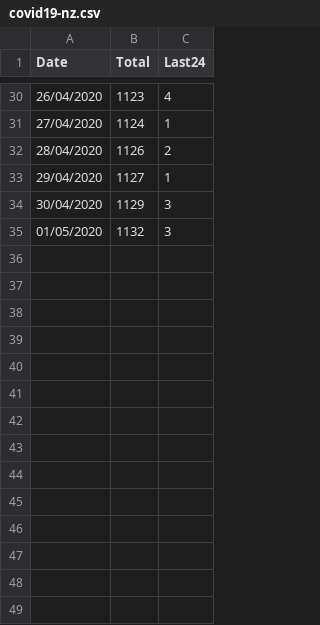
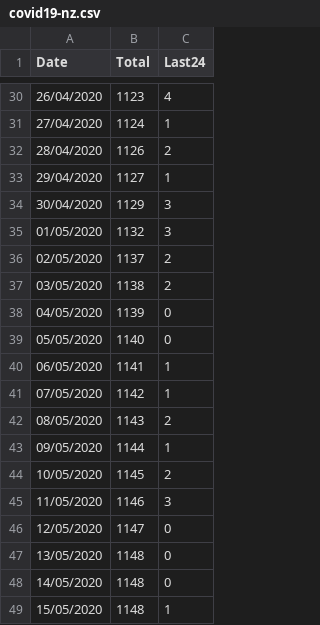
Before and after one commit to nemote95/covid19-nz, a CSV file: covid19-nz.csv, drawn as a sheet; only a part is shown, gaps mark what is left out; the diff names each change by its address in the sheet, - before the commit and + after, or states it on an @@ line.

```diff
--- a/covid19-nz.csv
+++ b/covid19-nz.csv
+row 36: 02/05/2020 | 1137 | 2
+row 37: 03/05/2020 | 1138 | 2
+row 38: 04/05/2020 | 1139 | 0
+row 39: 05/05/2020 | 1140 | 0
+row 40: 06/05/2020 | 1141 | 1
+row 41: 07/05/2020 | 1142 | 1
+row 42: 08/05/2020 | 1143 | 2
+row 43: 09/05/2020 | 1144 | 1
+row 44: 10/05/2020 | 1145 | 2
+row 45: 11/05/2020 | 1146 | 3
+row 46: 12/05/2020 | 1147 | 0
+row 47: 13/05/2020 | 1148 | 0
+row 48: 14/05/2020 | 1148 | 0
+row 49: 15/05/2020 | 1148 | 1
```
Also changed, not shown: 2 other files.
